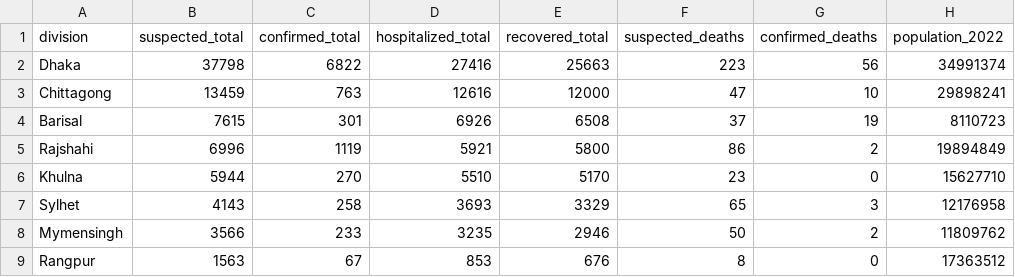
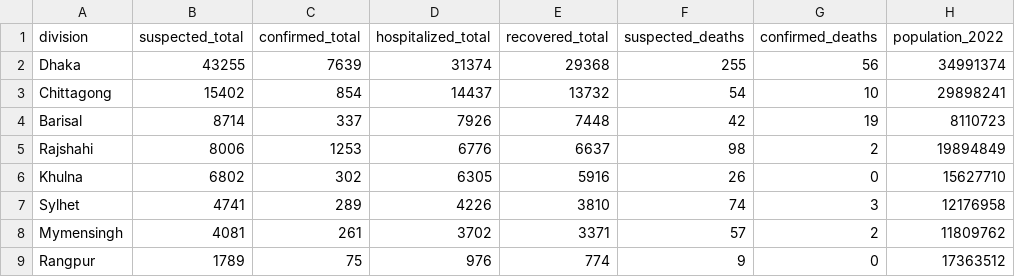
Before and after one commit to khalilurrrahmanridoykhan/bangladesh-measles-2026, a CSV file: spatial/division_measles_complete.csv, drawn as a sheet; only a part is shown; the diff names each change by its address in the sheet, - before the commit and + after, or states it on an @@ line.

```diff
--- a/spatial/division_measles_complete.csv
+++ b/spatial/division_measles_complete.csv
-B2 (suspected_total): 37798
+B2 (suspected_total): 43255
-C2 (confirmed_total): 6822
+C2 (confirmed_total): 7639
-D2 (hospitalized_total): 27416
+D2 (hospitalized_total): 31374
-E2 (recovered_total): 25663
+E2 (recovered_total): 29368
-F2 (suspected_deaths): 223
+F2 (suspected_deaths): 255
-B3 (suspected_total): 13459
+B3 (suspected_total): 15402
-C3 (confirmed_total): 763
+C3 (confirmed_total): 854
-D3 (hospitalized_total): 12616
+D3 (hospitalized_total): 14437
-E3 (recovered_total): 12000
+E3 (recovered_total): 13732
-F3 (suspected_deaths): 47
+F3 (suspected_deaths): 54
-B4 (suspected_total): 7615
+B4 (suspected_total): 8714
-C4 (confirmed_total): 301
+C4 (confirmed_total): 337
-D4 (hospitalized_total): 6926
+D4 (hospitalized_total): 7926
-E4 (recovered_total): 6508
+E4 (recovered_total): 7448
-F4 (suspected_deaths): 37
+F4 (suspected_deaths): 42
-B5 (suspected_total): 6996
+B5 (suspected_total): 8006
-C5 (confirmed_total): 1119
+C5 (confirmed_total): 1253
-D5 (hospitalized_total): 5921
+D5 (hospitalized_total): 6776
-E5 (recovered_total): 5800
+E5 (recovered_total): 6637
-F5 (suspected_deaths): 86
+F5 (suspected_deaths): 98
-B6 (suspected_total): 5944
+B6 (suspected_total): 6802
-C6 (confirmed_total): 270
+C6 (confirmed_total): 302
-D6 (hospitalized_total): 5510
+D6 (hospitalized_total): 6305
-E6 (recovered_total): 5170
+E6 (recovered_total): 5916
-F6 (suspected_deaths): 23
+F6 (suspected_deaths): 26
-B7 (suspected_total): 4143
+B7 (suspected_total): 4741
-C7 (confirmed_total): 258
+C7 (confirmed_total): 289
-D7 (hospitalized_total): 3693
+D7 (hospitalized_total): 4226
-E7 (recovered_total): 3329
+E7 (recovered_total): 3810
-F7 (suspected_deaths): 65
+F7 (suspected_deaths): 74
-B8 (suspected_total): 3566
+B8 (suspected_total): 4081
-C8 (confirmed_total): 233
+C8 (confirmed_total): 261
-D8 (hospitalized_total): 3235
+D8 (hospitalized_total): 3702
-E8 (recovered_total): 2946
+E8 (recovered_total): 3371
-F8 (suspected_deaths): 50
+F8 (suspected_deaths): 57
-B9 (suspected_total): 1563
+B9 (suspected_total): 1789
-C9 (confirmed_total): 67
+C9 (confirmed_total): 75
-D9 (hospitalized_total): 853
+D9 (hospitalized_total): 976
-E9 (recovered_total): 676
+E9 (recovered_total): 774
-F9 (suspected_deaths): 8
+F9 (suspected_deaths): 9
```
Also changed, not shown: data/table_spatial_division.csv, 31 other files.
